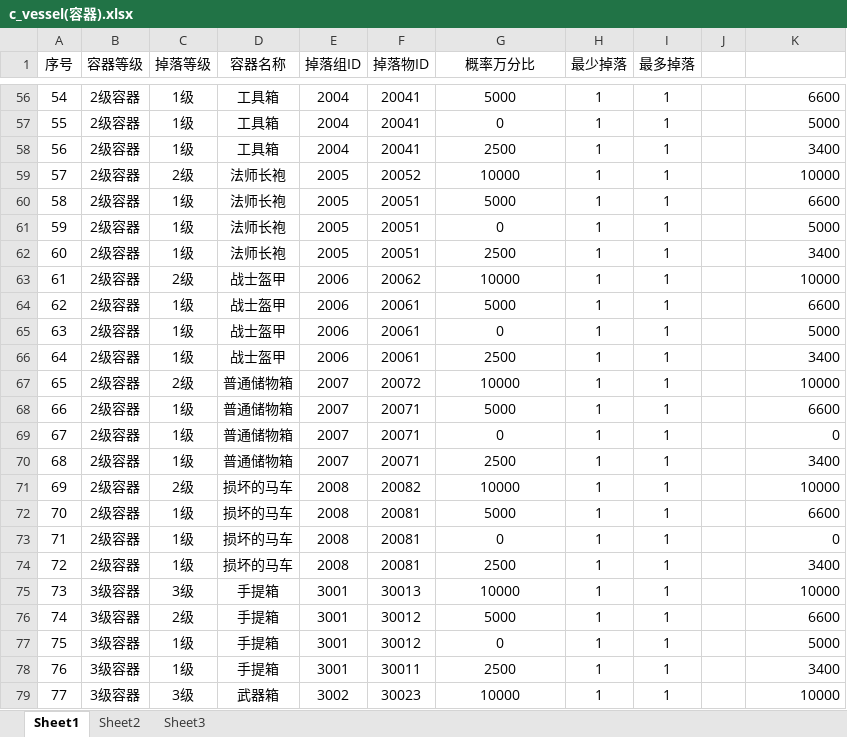
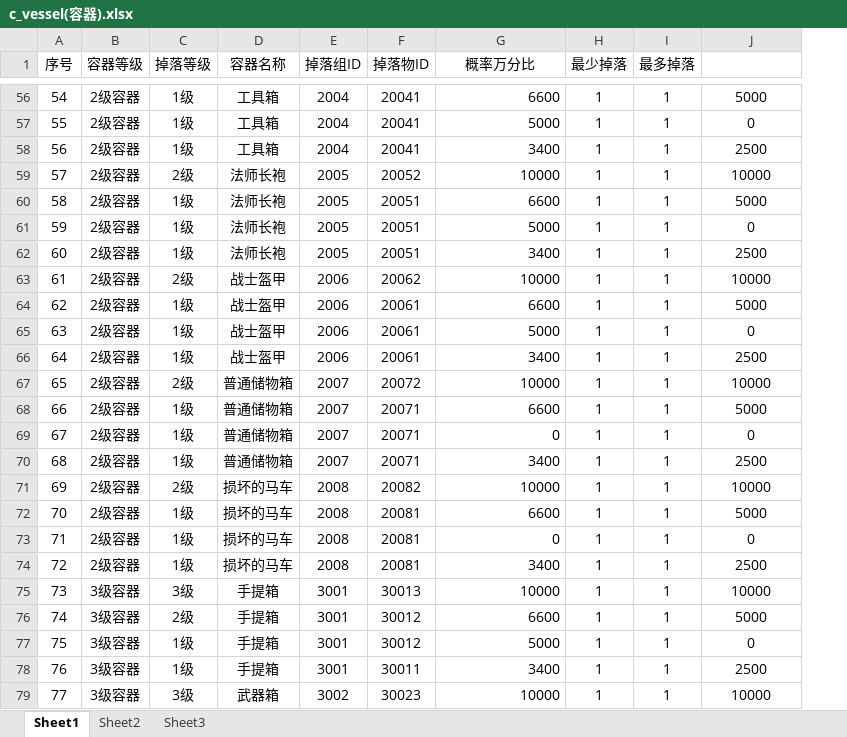
Before and after one commit to soulmates123/items-drop-system, an Excel workbook: data/c_vessel(容器).xlsx, sheet Sheet1, drawn as a sheet; only a part is shown, gaps mark what is left out; values as stored, in another font and other column widths than the file's, no borders; conditional formats not drawn; removed rows and columns are numbered as before the commit, all else as after; the diff covers the shown part only; the diff names each change by its address in the sheet, - before the commit and + after, or states it on an @@ line.

```diff
--- a/data/c_vessel(容器).xlsx (sheet Sheet1)
+++ b/data/c_vessel(容器).xlsx (sheet Sheet1)
-column J, empty
-G56:G79 alignment: center
+G56:G79 alignment: right
-G56 (概率万分比): 5000
+G56 (概率万分比): 6600
-J56:J79 alignment: right
+J56:J79 alignment: center
-J56: 6600
+J56: 5000
-G57 (概率万分比): 0
+G57 (概率万分比): 5000
-J57: 5000
+J57: 0
-G58 (概率万分比): 2500
+G58 (概率万分比): 3400
-J58: 3400
+J58: 2500
-G60 (概率万分比): 5000
+G60 (概率万分比): 6600
-J60: 6600
+J60: 5000
-G61 (概率万分比): 0
+G61 (概率万分比): 5000
-J61: 5000
+J61: 0
-G62 (概率万分比): 2500
+G62 (概率万分比): 3400
-J62: 3400
+J62: 2500
-G64 (概率万分比): 5000
+G64 (概率万分比): 6600
-J64: 6600
+J64: 5000
-G65 (概率万分比): 0
+G65 (概率万分比): 5000
-J65: 5000
+J65: 0
-G66 (概率万分比): 2500
+G66 (概率万分比): 3400
-J66: 3400
+J66: 2500
-G68 (概率万分比): 5000
+G68 (概率万分比): 6600
-J68: 6600
+J68: 5000
-G70 (概率万分比): 2500
+G70 (概率万分比): 3400
-J70: 3400
+J70: 2500
-G72 (概率万分比): 5000
+G72 (概率万分比): 6600
-J72: 6600
+J72: 5000
-G74 (概率万分比): 2500
+G74 (概率万分比): 3400
-J74: 3400
+J74: 2500
-G76 (概率万分比): 5000
+G76 (概率万分比): 6600
-J76: 6600
+J76: 5000
-G77 (概率万分比): 0
+G77 (概率万分比): 5000
-J77: 5000
+J77: 0
-G78 (概率万分比): 2500
+G78 (概率万分比): 3400
-J78: 3400
+J78: 2500
```
Also changed, not shown: 124 edited cells and cell formats elsewhere in this sheet.
